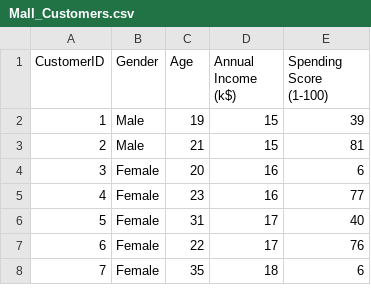
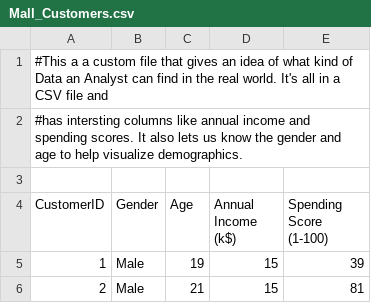
Before and after one commit to 3man75/Mall-Data-Excercise, a CSV file: Mall_Customers.csv, drawn as a sheet; only a part is shown; the shorter side is filled out with more unchanged rows.

Commit message:
Update Mall_Customers.csv

```diff
--- a/Mall_Customers.csv
+++ b/Mall_Customers.csv
@@ -1 +1,4 @@
+#This a a custom file that gives an idea of what kind of Data an Analyst can find in the real world. It's all in a CSV file and
+#has intersting columns like annual income and spending scores. It also lets us know the gender and age to help visualize demographics.
+
 CustomerID,Gender,Age,Annual Income (k$),Spending Score (1-100)
```
